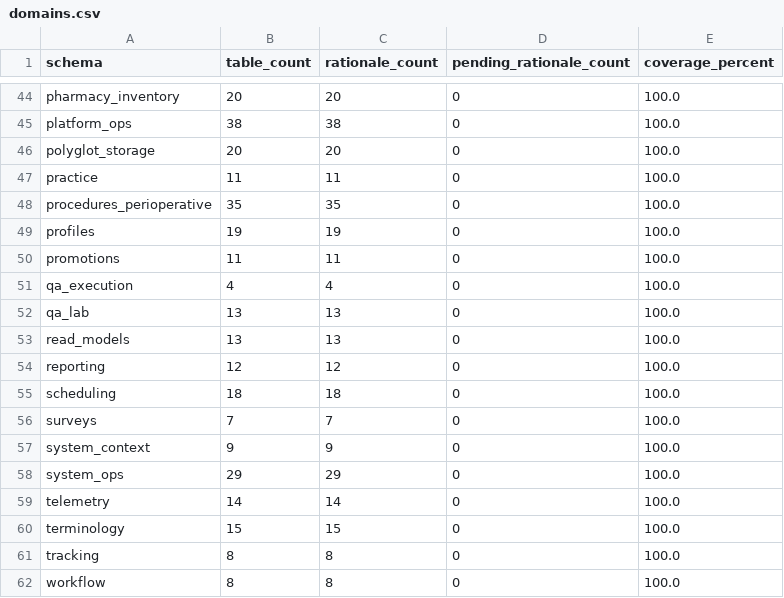
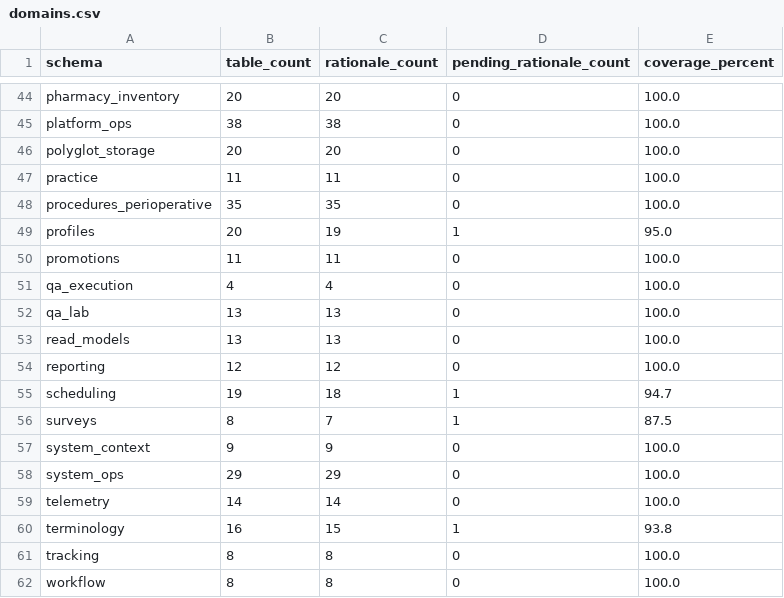
Before and after one commit to mantra-core-technologies/mantra-core-health-model, a CSV file: docs/data-catalog/domains.csv, drawn as a sheet; only a part is shown, gaps mark what is left out; the diff covers the shown part only.

```diff
--- a/docs/data-catalog/domains.csv
+++ b/docs/data-catalog/domains.csv
@@ -48,3 +48,3 @@ practice,11,11,0,100.0
 procedures_perioperative,35,35,0,100.0
-profiles,19,19,0,100.0
+profiles,20,19,1,95.0
 promotions,11,11,0,100.0
@@ -54,4 +54,4 @@ read_models,13,13,0,100.0
 reporting,12,12,0,100.0
-scheduling,18,18,0,100.0
-surveys,7,7,0,100.0
+scheduling,19,18,1,94.7
+surveys,8,7,1,87.5
 system_context,9,9,0,100.0
@@ -59,3 +59,3 @@ system_ops,29,29,0,100.0
 telemetry,14,14,0,100.0
-terminology,15,15,0,100.0
+terminology,16,15,1,93.8
 tracking,8,8,0,100.0
```
Also changed, not shown: 33 edited cells elsewhere in this file, docs/data-catalog/tables.csv, 4 other files.
